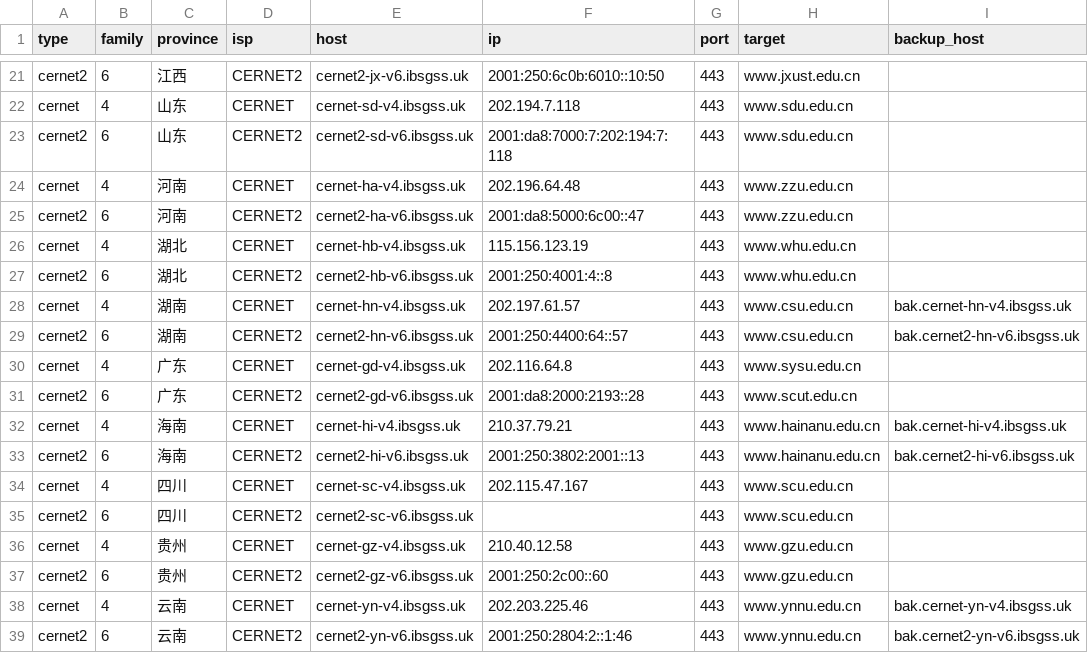
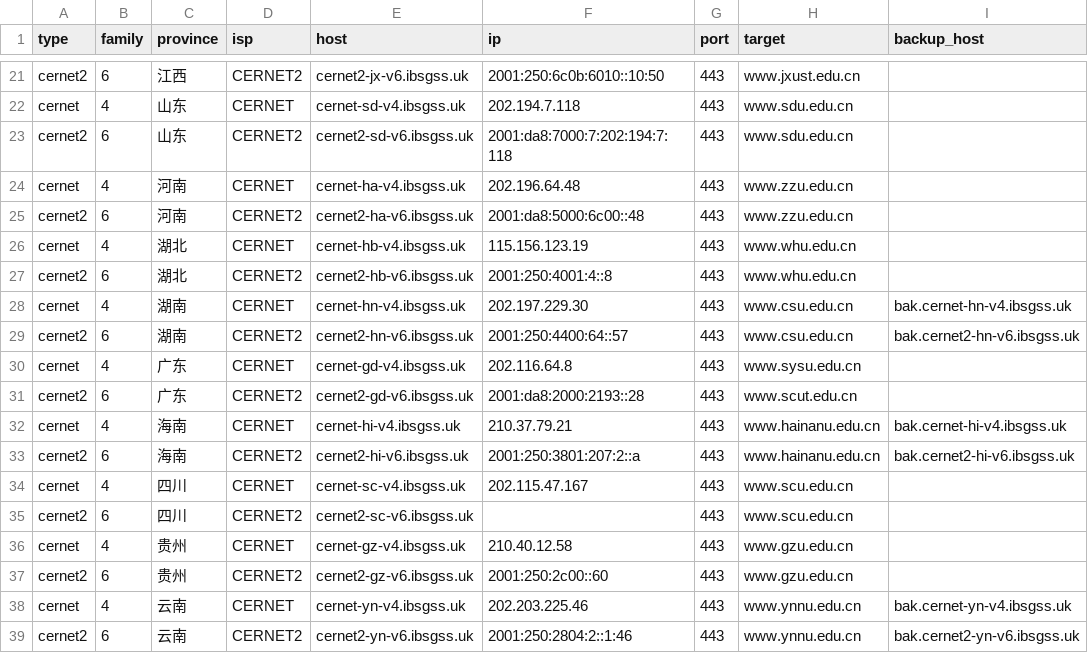
Before and after one commit to Tozward/TcpQuality, a TSV file: nodes/cernet.tsv, drawn as a sheet; only a part is shown, gaps mark what is left out; the diff names each change by its address in the sheet, - before the commit and + after, or states it on an @@ line.

```diff
--- a/nodes/cernet.tsv
+++ b/nodes/cernet.tsv
-F25 (ip): 2001:da8:5000:6c00::47
+F25 (ip): 2001:da8:5000:6c00::48
-F28 (ip): 202.197.61.57
+F28 (ip): 202.197.229.30
-F33 (ip): 2001:250:3802:2001::13
+F33 (ip): 2001:250:3801:207:2::a
```
Also changed, not shown: nodes/all.tsv, nodes/cdn.tsv, 3 other files.
